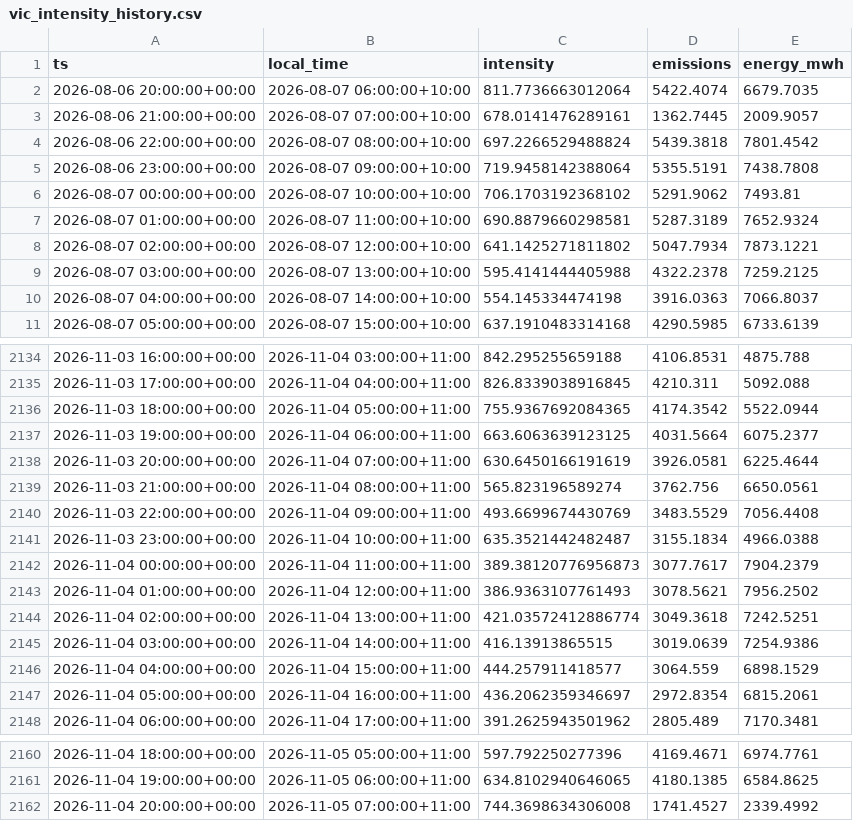
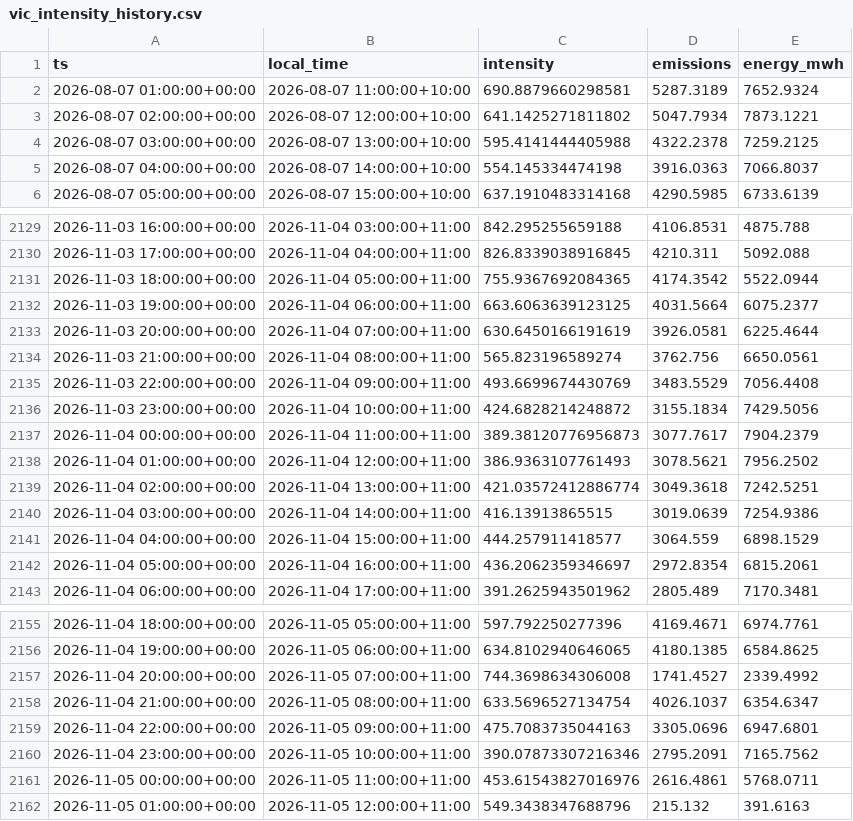
Before and after one commit to hdia/cleancharge-live, a CSV file: data/live/vic_intensity_history.csv, drawn as a sheet; only a part is shown, gaps mark what is left out.

```diff
--- a/data/live/vic_intensity_history.csv
+++ b/data/live/vic_intensity_history.csv
@@ -1,7 +1,2 @@
 ts,local_time,intensity,emissions,energy_mwh
-2026-08-06 20:00:00+00:00,2026-08-07 06:00:00+10:00,811.7736663012064,5422.4074,6679.7035
-2026-08-06 21:00:00+00:00,2026-08-07 07:00:00+10:00,678.0141476289161,1362.7445,2009.9057
-2026-08-06 22:00:00+00:00,2026-08-07 08:00:00+10:00,697.2266529488824,5439.3818,7801.4542
-2026-08-06 23:00:00+00:00,2026-08-07 09:00:00+10:00,719.9458142388064,5355.5191,7438.7808
-2026-08-07 00:00:00+00:00,2026-08-07 10:00:00+10:00,706.1703192368102,5291.9062,7493.81
 2026-08-07 01:00:00+00:00,2026-08-07 11:00:00+10:00,690.8879660298581,5287.3189,7652.9324
@@ -2140,3 +2135,3 @@ ts,local_time,intensity,emissions,energy_mwh
 2026-11-03 22:00:00+00:00,2026-11-04 09:00:00+11:00,493.6699674430769,3483.5529,7056.4408
-2026-11-03 23:00:00+00:00,2026-11-04 10:00:00+11:00,635.3521442482487,3155.1834,4966.0388
+2026-11-03 23:00:00+00:00,2026-11-04 10:00:00+11:00,424.6828214248872,3155.1834,7429.5056
 2026-11-04 00:00:00+00:00,2026-11-04 11:00:00+11:00,389.38120776956873,3077.7617,7904.2379
@@ -2162 +2157,6 @@ ts,local_time,intensity,emissions,energy_mwh
 2026-11-04 20:00:00+00:00,2026-11-05 07:00:00+11:00,744.3698634306008,1741.4527,2339.4992
+2026-11-04 21:00:00+00:00,2026-11-05 08:00:00+11:00,633.5696527134754,4026.1037,6354.6347
+2026-11-04 22:00:00+00:00,2026-11-05 09:00:00+11:00,475.7083735044163,3305.0696,6947.6801
+2026-11-04 23:00:00+00:00,2026-11-05 10:00:00+11:00,390.07873307216346,2795.2091,7165.7562
+2026-11-05 00:00:00+00:00,2026-11-05 11:00:00+11:00,453.61543827016976,2616.4861,5768.0711
+2026-11-05 01:00:00+00:00,2026-11-05 12:00:00+11:00,549.3438347688796,215.132,391.6163
```
Also changed, not shown: data/live/vic_latest_observations.csv, 5 other files.
